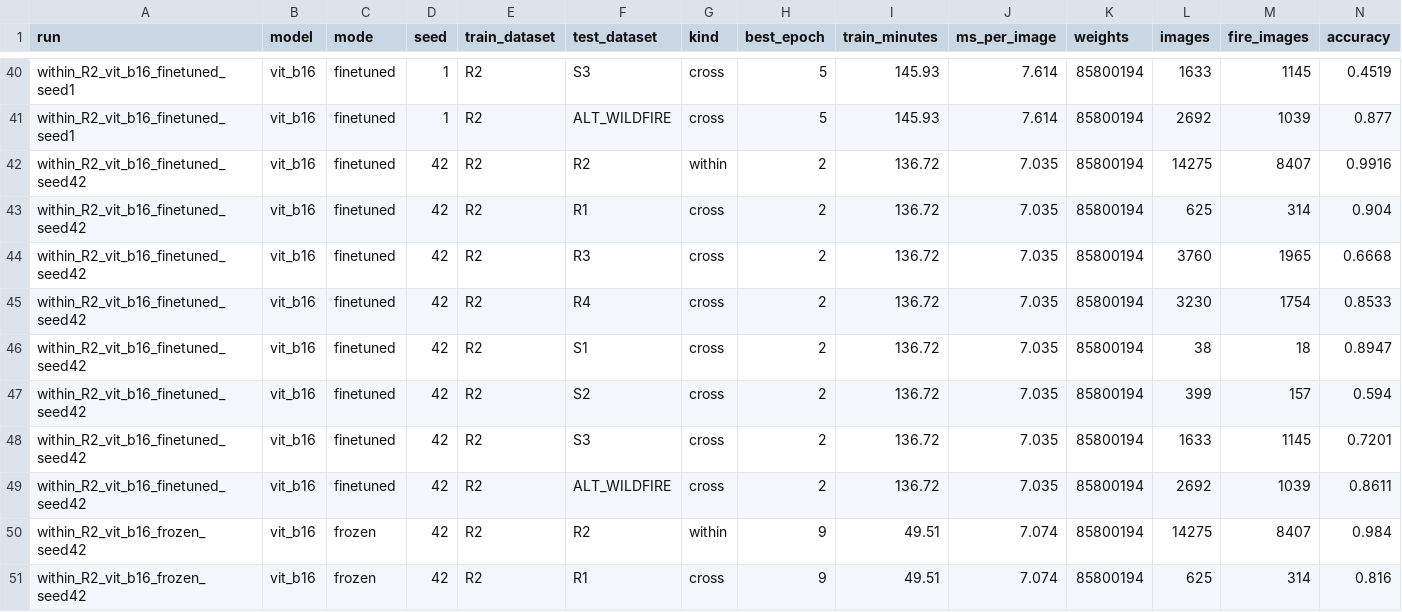
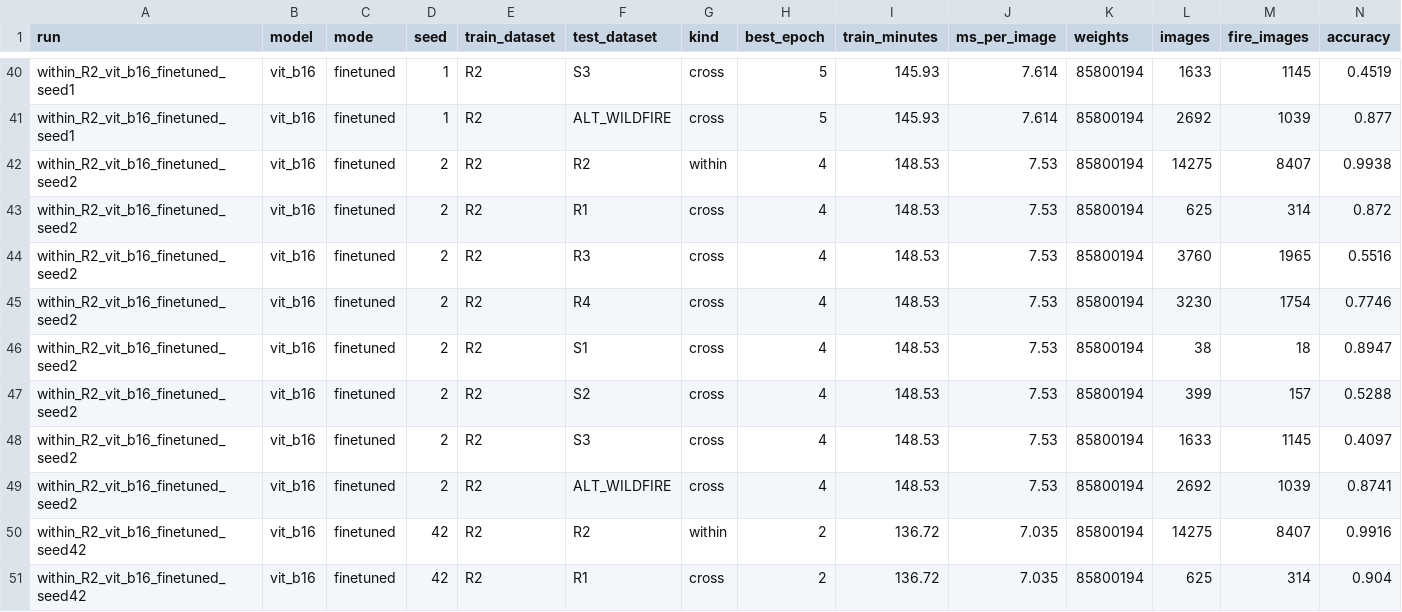
Before and after one commit to sadiabushra/forest-fire-cross-dataset, a CSV file: 04_experiments/results_tf/vit_b16_scores.csv, drawn as a sheet; only a part is shown, gaps mark what is left out; the shorter side is filled out with more unchanged rows; rows hold the shown columns only; the diff names each change by its address in the sheet, - before the commit and + after, or states it on an @@ line.

```diff
--- a/04_experiments/results_tf/vit_b16_scores.csv
+++ b/04_experiments/results_tf/vit_b16_scores.csv
+row 42: within_R2_vit_b16_finetuned_seed2 | vit_b16 | finetuned | 2 | R2 | R2 | within | 4 | 148.53 | 7.53 | 85800194 | 14275 | 8407 | 0.9938
+row 43: within_R2_vit_b16_finetuned_seed2 | vit_b16 | finetuned | 2 | R2 | R1 | cross | 4 | 148.53 | 7.53 | 85800194 | 625 | 314 | 0.872
+row 44: within_R2_vit_b16_finetuned_seed2 | vit_b16 | finetuned | 2 | R2 | R3 | cross | 4 | 148.53 | 7.53 | 85800194 | 3760 | 1965 | 0.5516
+row 45: within_R2_vit_b16_finetuned_seed2 | vit_b16 | finetuned | 2 | R2 | R4 | cross | 4 | 148.53 | 7.53 | 85800194 | 3230 | 1754 | 0.7746
+row 46: within_R2_vit_b16_finetuned_seed2 | vit_b16 | finetuned | 2 | R2 | S1 | cross | 4 | 148.53 | 7.53 | 85800194 | 38 | 18 | 0.8947
+row 47: within_R2_vit_b16_finetuned_seed2 | vit_b16 | finetuned | 2 | R2 | S2 | cross | 4 | 148.53 | 7.53 | 85800194 | 399 | 157 | 0.5288
+row 48: within_R2_vit_b16_finetuned_seed2 | vit_b16 | finetuned | 2 | R2 | S3 | cross | 4 | 148.53 | 7.53 | 85800194 | 1633 | 1145 | 0.4097
+row 49: within_R2_vit_b16_finetuned_seed2 | vit_b16 | finetuned | 2 | R2 | ALT_WILDFIRE | cross | 4 | 148.53 | 7.53 | 85800194 | 2692 | 1039 | 0.8741
```
Also changed, not shown: 04_experiments/results_tf/densenet121_scores.csv, 04_experiments/results_tf/densenet121_seed_summary.csv, 12 other files.
